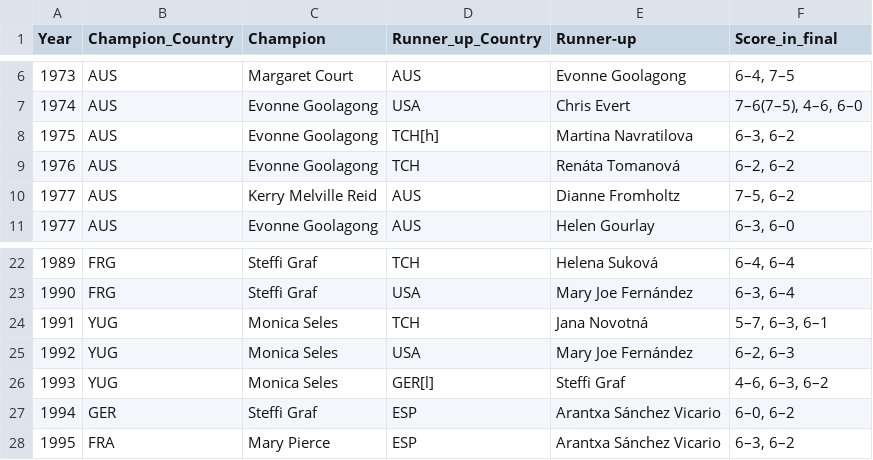
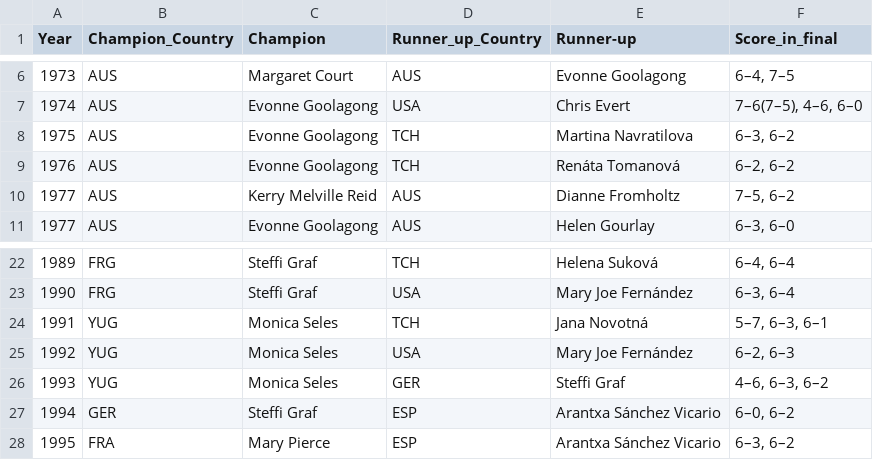
Before and after one commit to duhnuker/ATPZone, a CSV file: DataScraping/australian_open_women_singles_champions.csv, drawn as a sheet; only a part is shown, gaps mark what is left out.

Commit message:
ao singles migrate to get data from database

```diff
--- a/DataScraping/australian_open_women_singles_champions.csv
+++ b/DataScraping/australian_open_women_singles_champions.csv
@@ -7,3 +7,3 @@ Year,Champion_Country,Champion,Runner_up_Country,Runner-up,Score_in_final
 1974,AUS,Evonne Goolagong,USA,Chris Evert,"7–6(7–5), 4–6, 6–0"
-1975,AUS,Evonne Goolagong,TCH[h],Martina Navratilova,"6–3, 6–2"
+1975,AUS,Evonne Goolagong,TCH,Martina Navratilova,"6–3, 6–2"
 1976,AUS,Evonne Goolagong,TCH,Renáta Tomanová,"6–2, 6–2"
@@ -25,3 +25,3 @@ Year,Champion_Country,Champion,Runner_up_Country,Runner-up,Score_in_final
 1992,YUG,Monica Seles,USA,Mary Joe Fernández,"6–2, 6–3"
-1993,YUG,Monica Seles,GER[l],Steffi Graf,"4–6, 6–3, 6–2"
+1993,YUG,Monica Seles,GER,Steffi Graf,"4–6, 6–3, 6–2"
 1994,GER,Steffi Graf,ESP,Arantxa Sánchez Vicario,"6–0, 6–2"
```
Also changed, not shown: 5 other files.
